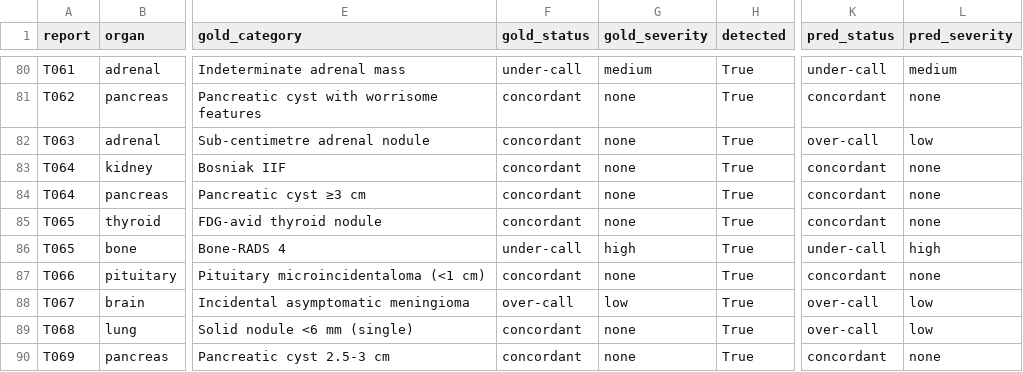
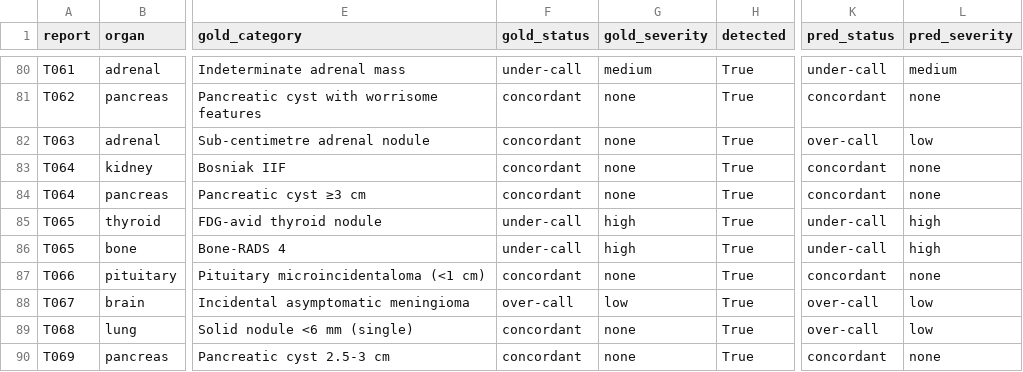
Before and after one commit to ShaminiRamkumarT/incidentaloma-navigator, a CSV file: results/eval_ml_synth_test.csv, drawn as a sheet; only a part is shown, gaps mark what is left out; the diff names each change by its address in the sheet, - before the commit and + after, or states it on an @@ line.

Commit message:
Update synthetic-test results after thyroid FNA correction

```diff
--- a/results/eval_ml_synth_test.csv
+++ b/results/eval_ml_synth_test.csv
-F85 (gold_status): concordant
+F85 (gold_status): under-call
-G85 (gold_severity): none
+G85 (gold_severity): high
-K85 (pred_status): concordant
+K85 (pred_status): under-call
-L85 (pred_severity): none
+L85 (pred_severity): high
```
Also changed, not shown: results/eval_rules_synth_test.csv, 2 other files.
